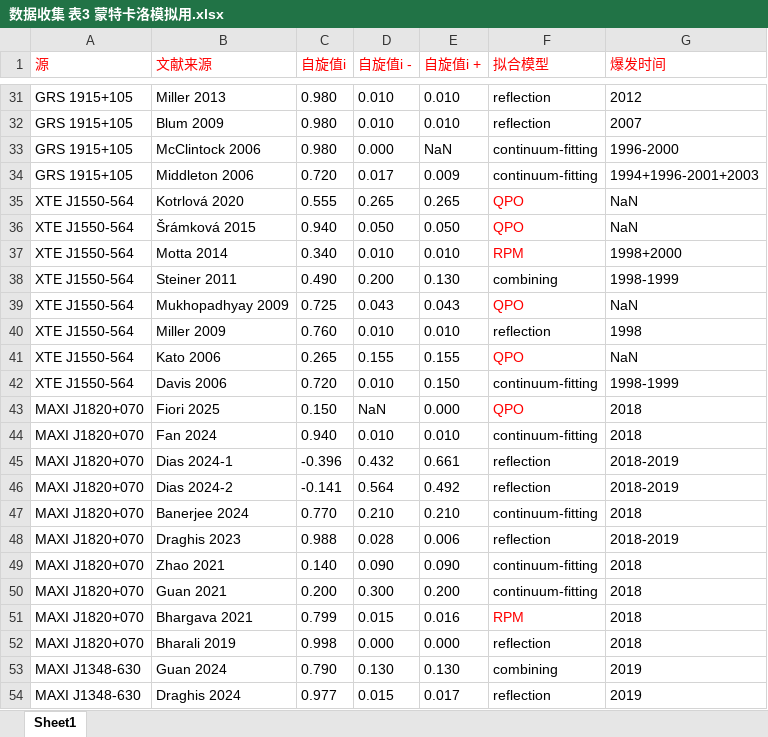
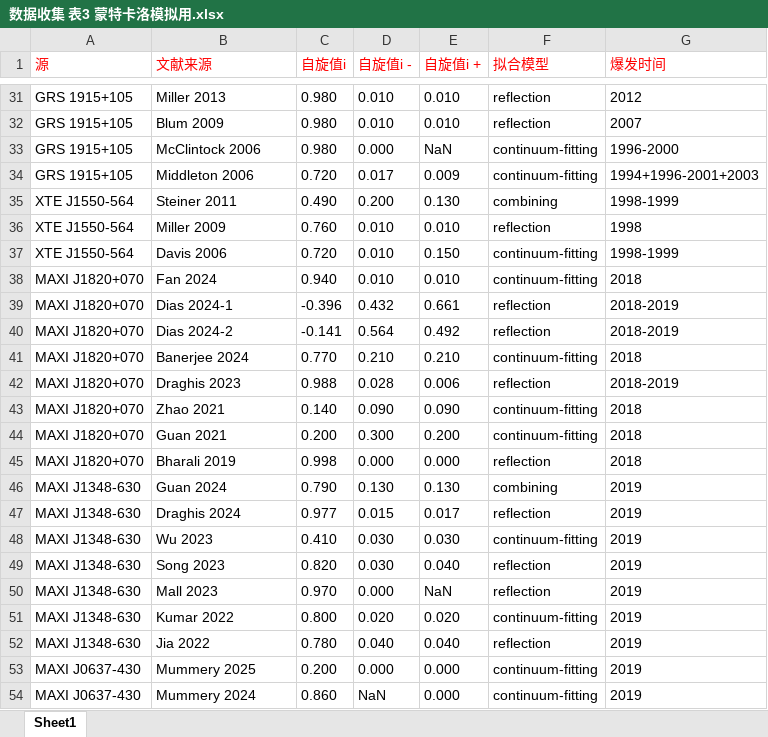
Before and after one commit to WangYushan23/blackhole_spin_visualization, an Excel workbook: data/数据收集 表3 蒙特卡洛模拟用.xlsx, sheet Sheet1, drawn as a sheet; only a part is shown, gaps mark what is left out; the shorter side is filled out with more unchanged rows; values as stored, in another font and other column widths than the file's, no borders; the diff names each change by its address in the sheet, - before the commit and + after, or states it on an @@ line.

```diff
--- a/data/数据收集 表3 蒙特卡洛模拟用.xlsx (sheet Sheet1)
+++ b/data/数据收集 表3 蒙特卡洛模拟用.xlsx (sheet Sheet1)
-row 35: XTE J1550-564 | Kotrlová 2020 | 0.555 | 0.265 | 0.265 | QPO | NaN
-row 36: XTE J1550-564 | Šrámková 2015 | 0.940 | 0.050 | 0.050 | QPO | NaN
-row 37: XTE J1550-564 | Motta 2014 | 0.340 | 0.010 | 0.010 | RPM | 1998+2000
-row 39: XTE J1550-564 | Mukhopadhyay 2009 | 0.725 | 0.043 | 0.043 | QPO | NaN
-row 41: XTE J1550-564 | Kato 2006 | 0.265 | 0.155 | 0.155 | QPO | NaN
-row 43: MAXI J1820+070 | Fiori 2025 | 0.150 | NaN | 0.000 | QPO | 2018
-row 51: MAXI J1820+070 | Bhargava 2021 | 0.799 | 0.015 | 0.016 | RPM | 2018
```
Also changed, not shown: 4 other files.
